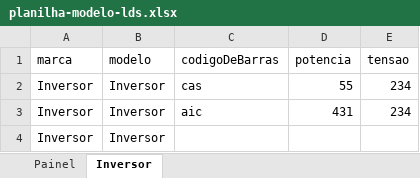
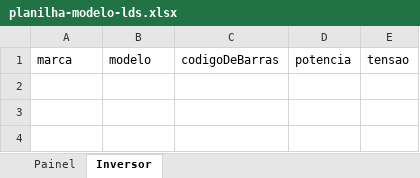
Before and after one commit to garibaldii/api-estoqueLDS, an Excel workbook: public/planilha-modelo-lds.xlsx, sheet Inversor, drawn as a sheet; values as stored, in another font and other column widths than the file's, no borders; table styles not drawn; the diff names each change by its address in the sheet, - before the commit and + after, or states it on an @@ line.

```diff
--- a/public/planilha-modelo-lds.xlsx (sheet Inversor)
+++ b/public/planilha-modelo-lds.xlsx (sheet Inversor)
-row 2: Inversor | Inversor | cas | 55 | 234
-row 3: Inversor | Inversor | aic | 431 | 234
-row 4: Inversor | Inversor
```
Also changed, not shown: sheet Painel.
